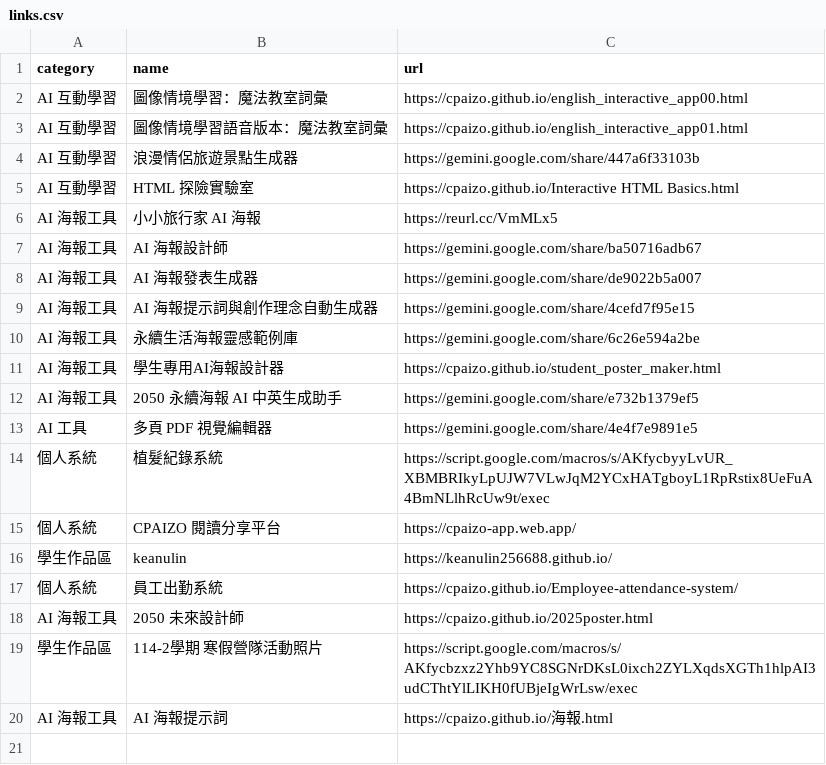
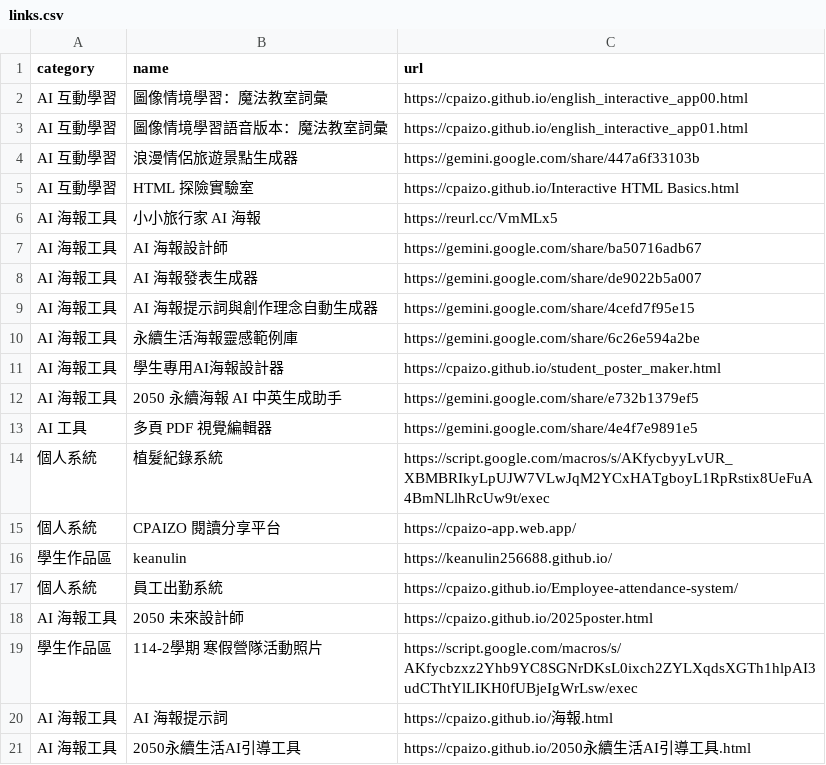
Before and after one commit to cpaizo/cpaizo.github.io, a CSV file: links.csv, drawn as a sheet.

Commit message:
Update links.csv

```diff
--- a/links.csv
+++ b/links.csv
@@ -20 +20,2 @@ AI 海報工具,2050 未來設計師,https://cpaizo.github.io/2025poster.html
 AI 海報工具,AI 海報提示詞,https://cpaizo.github.io/海報.html
+AI 海報工具,2050永續生活AI引導工具,https://cpaizo.github.io/2050永續生活AI引導工具.html
```
